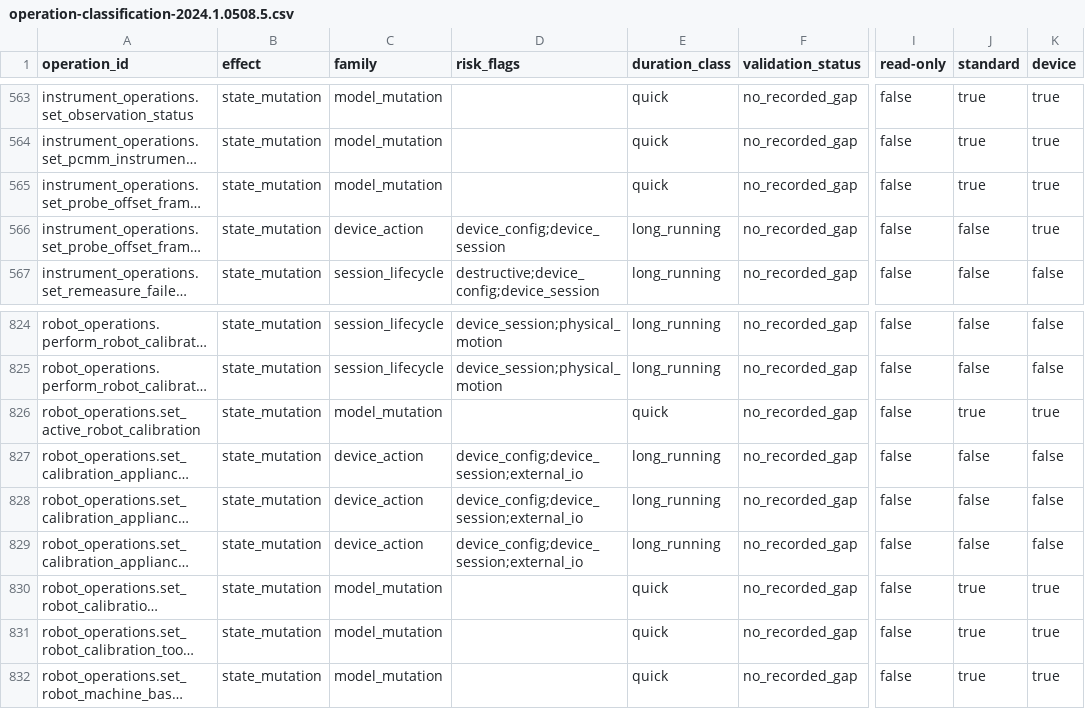
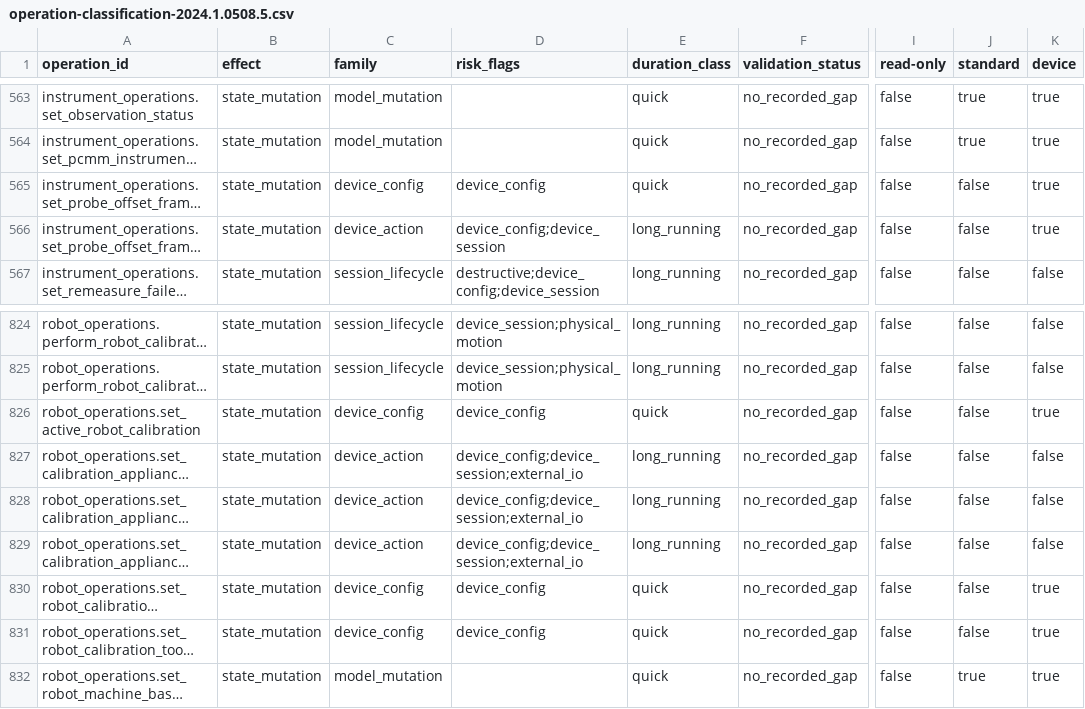
Before and after one commit to spatialanalyzer/briosa, a CSV file: eng/classification/operation-classification-2024.1.0508.5.csv, drawn as a sheet; only a part is shown, gaps mark what is left out; long unchanged cells end in …; the diff names each change by its address in the sheet, - before the commit and + after, or states it on an @@ line.

```diff
--- a/eng/classification/operation-classification-2024.1.0508.5.csv
+++ b/eng/classification/operation-classification-2024.1.0508.5.csv
-C565 (family): model_mutation
+C565 (family): device_config
-D565 (risk_flags): (empty)
+D565 (risk_flags): device_config
-J565 (standard): true
+J565 (standard): false
-C826 (family): model_mutation
+C826 (family): device_config
-D826 (risk_flags): (empty)
+D826 (risk_flags): device_config
-J826 (standard): true
+J826 (standard): false
-C830:C831 (family): model_mutation
+C830:C831 (family): device_config
-D830:D831 (risk_flags): (empty)
+D830:D831 (risk_flags): device_config
-J830:J831 (standard): true
+J830:J831 (standard): false
```
Also changed, not shown: eng/classification/operation-classification-2026.1.0529.7.csv, eng/classification/scalar-presence-2024.1.0508.5.csv, 11 other files.
